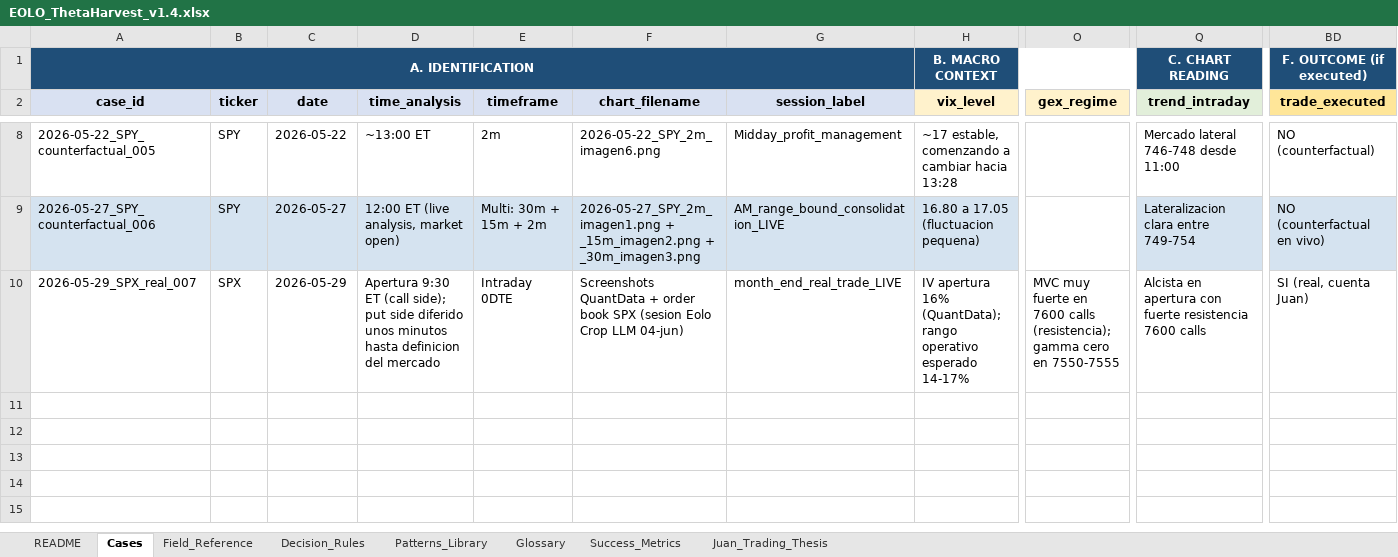
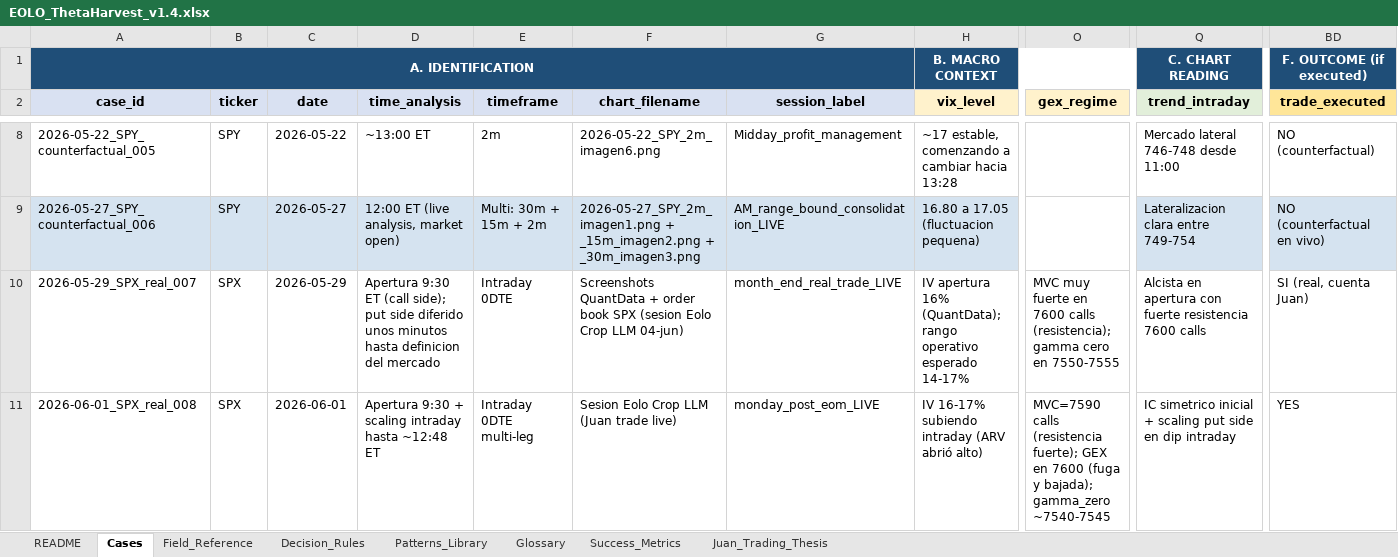
Before and after one commit to juanfranciscolago-web/eolo, an Excel workbook: llm_engine_eolo/kb/EOLO_ThetaHarvest_v1.4.xlsx, sheet Cases, drawn as a sheet; only a part is shown, gaps mark what is left out; values as stored, in another font and other column widths than the file's, no borders; rows hold the shown columns only; the diff names each change by its address in the sheet, - before the commit and + after, or states it on an @@ line.

```diff
--- a/llm_engine_eolo/kb/EOLO_ThetaHarvest_v1.4.xlsx (sheet Cases)
+++ b/llm_engine_eolo/kb/EOLO_ThetaHarvest_v1.4.xlsx (sheet Cases)
+row 11: 2026-06-01_SPX_real_008 | SPX | 2026-06-01 | Apertura 9:30 + scaling intraday hasta ~12:48 ET | Intraday 0DTE multi-leg | Sesion Eolo Crop LLM (Juan trade live) | monday_post_eom_LIVE | IV 16-17% subiendo intraday (ARV abrió alto) | MVC=7590 calls (resistencia fuerte); GEX en 7600 (fuga y bajada); gamma_zero ~7540-7545 | IC simetrico inicial + scaling put side en dip intraday | YES
```
Also changed, not shown: sheet Decision_Rules, 6 other files.
